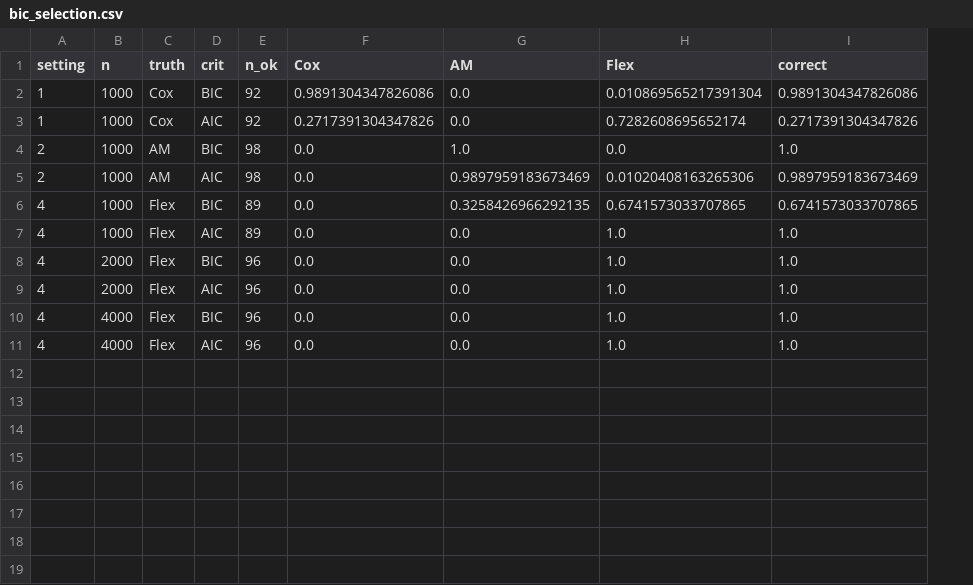
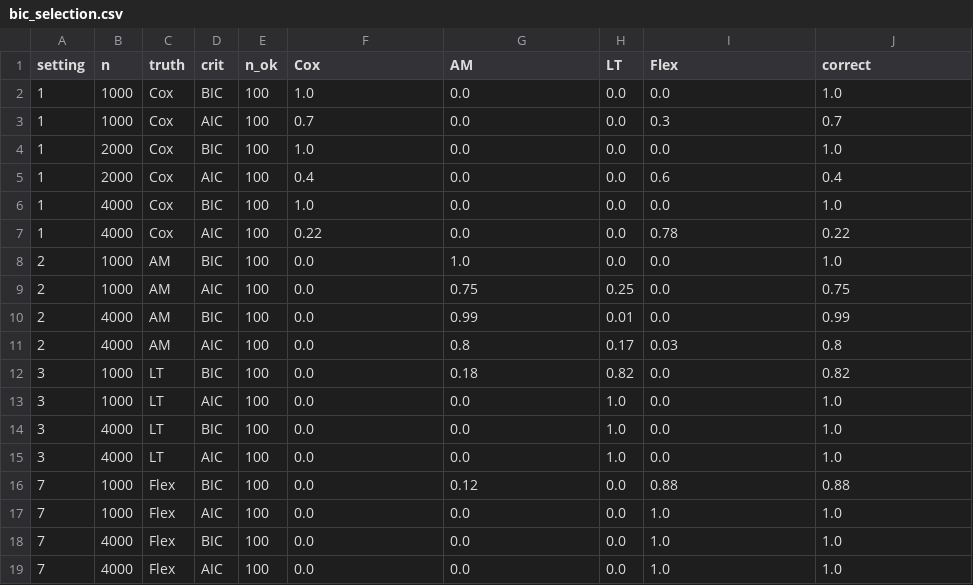
Before and after one commit to mbmbmmb/RecODE-py, a CSV file: numerical_study/bic_model_selection/results/bic_selection.csv, drawn as a sheet; removed rows and columns are numbered as before the commit, all else as after; the diff names each change by its address in the sheet, - before the commit and + after, or states it on an @@ line.

```diff
--- a/numerical_study/bic_model_selection/results/bic_selection.csv
+++ b/numerical_study/bic_model_selection/results/bic_selection.csv
+column H (LT), rows 2-3: 0.0 | 0.0; rows 8-9: 0.0 | 0.25; rows 17-19: all 0.0
-E2:E3 (n_ok): 92
+E2:E3 (n_ok): 100
-F2 (Cox): 0.9891304347826086
+F2 (Cox): 1.0
-I2 (Flex): 0.010869565217391304
+I2 (Flex): 0.0
-J2 (correct): 0.9891304347826086
+J2 (correct): 1.0
-F3 (Cox): 0.2717391304347826
+F3 (Cox): 0.7
-I3 (Flex): 0.7282608695652174
+I3 (Flex): 0.3
-J3 (correct): 0.2717391304347826
+J3 (correct): 0.7
+row 4: 1 | 2000 | Cox | BIC | 100 | 1.0 | 0.0 | 0.0 | 0.0 | 1.0
+row 5: 1 | 2000 | Cox | AIC | 100 | 0.4 | 0.0 | 0.0 | 0.6 | 0.4
+row 6: 1 | 4000 | Cox | BIC | 100 | 1.0 | 0.0 | 0.0 | 0.0 | 1.0
+row 7: 1 | 4000 | Cox | AIC | 100 | 0.22 | 0.0 | 0.0 | 0.78 | 0.22
-E8:E9 (n_ok): 98
+E8:E9 (n_ok): 100
-G9 (AM): 0.9897959183673469
+G9 (AM): 0.75
-I9 (Flex): 0.01020408163265306
+I9 (Flex): 0.0
-J9 (correct): 0.9897959183673469
+J9 (correct): 0.75
-row 6: 4 | 1000 | Flex | BIC | 89 | 0.0 | 0.3258426966292135 | 0.6741573033707865 | 0.6741573033707865
+row 10: 2 | 4000 | AM | BIC | 100 | 0.0 | 0.99 | 0.01 | 0.0 | 0.99
+row 11: 2 | 4000 | AM | AIC | 100 | 0.0 | 0.8 | 0.17 | 0.03 | 0.8
+row 12: 3 | 1000 | LT | BIC | 100 | 0.0 | 0.18 | 0.82 | 0.0 | 0.82
+row 13: 3 | 1000 | LT | AIC | 100 | 0.0 | 0.0 | 1.0 | 0.0 | 1.0
+row 14: 3 | 4000 | LT | BIC | 100 | 0.0 | 0.0 | 1.0 | 0.0 | 1.0
+row 15: 3 | 4000 | LT | AIC | 100 | 0.0 | 0.0 | 1.0 | 0.0 | 1.0
+row 16: 7 | 1000 | Flex | BIC | 100 | 0.0 | 0.12 | 0.0 | 0.88 | 0.88
-A17 (setting): 4
+A17 (setting): 7
-E17 (n_ok): 89
+E17 (n_ok): 100
-row 8: 4 | 2000 | Flex | BIC | 96 | 0.0 | 0.0 | 1.0 | 1.0
-row 9: 4 | 2000 | Flex | AIC | 96 | 0.0 | 0.0 | 1.0 | 1.0
-A18:A19 (setting): 4
+A18:A19 (setting): 7
-E18:E19 (n_ok): 96
+E18:E19 (n_ok): 100
```
Also changed, not shown: numerical_study/bic_model_selection/results/bic_selection_wide.csv, 12 other files.
